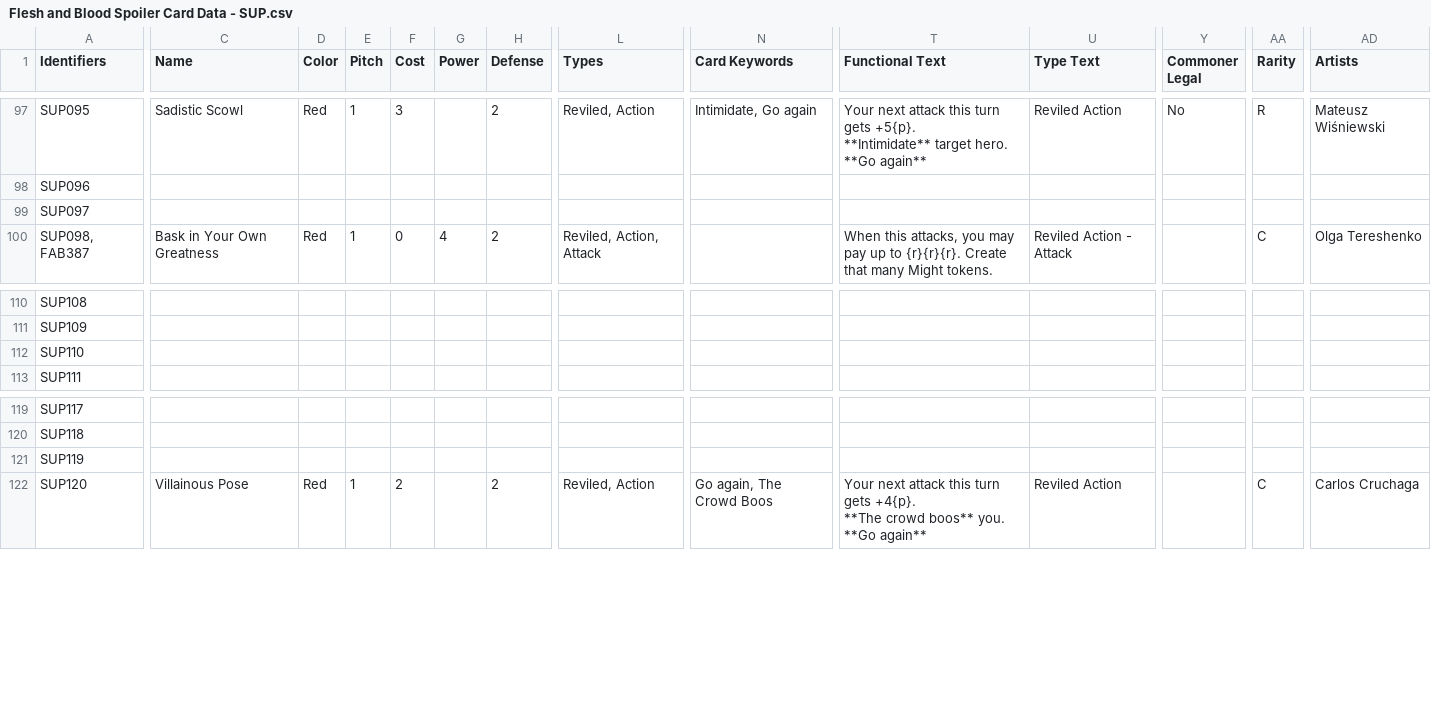
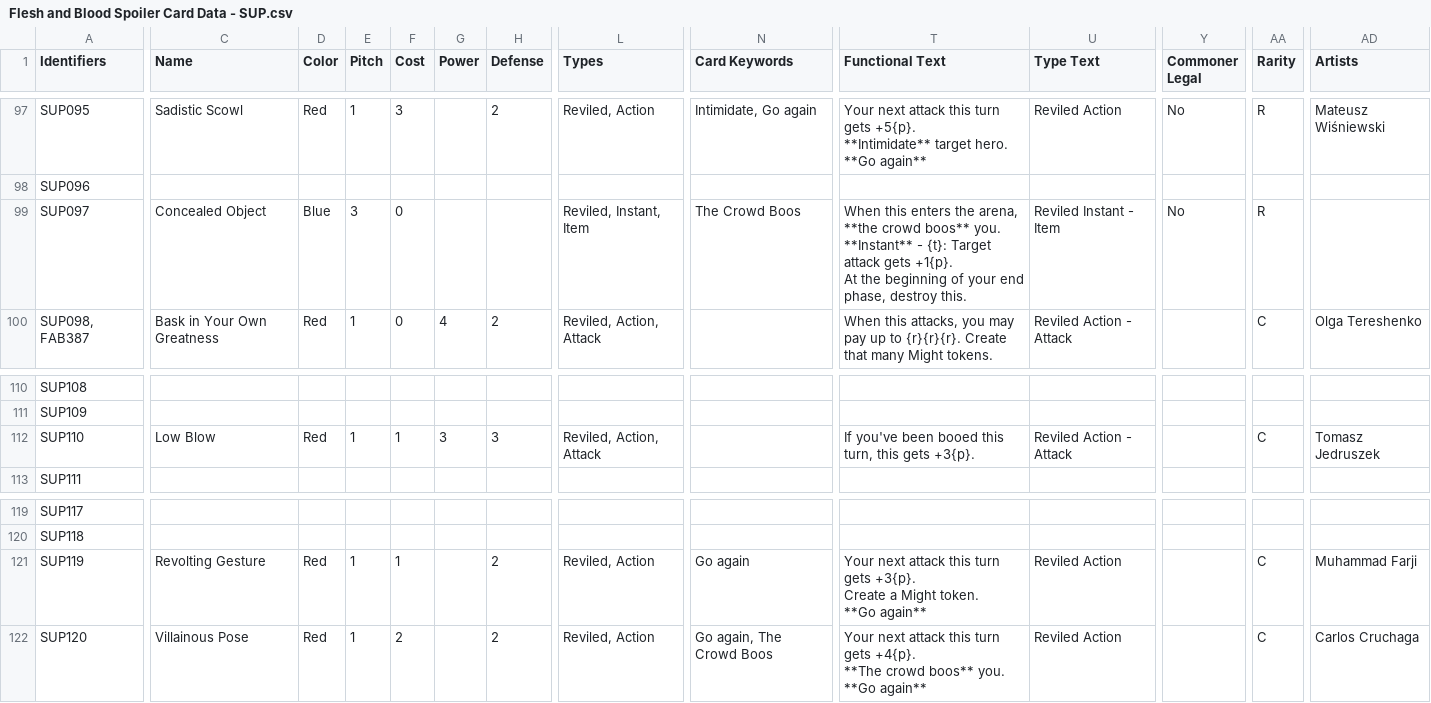
Before and after one commit to fabrary/cards, a CSV file: packages/cards/scripts/Spoiled/Flesh and Blood Spoiler Card Data - SUP.csv, drawn as a sheet; only a part is shown, gaps mark what is left out; ↵ is a line break in a cell; the diff names each change by its address in the sheet, - before the commit and + after, or states it on an @@ line.

Commit message:
add cards

```diff
--- a/packages/cards/scripts/Spoiled/Flesh and Blood Spoiler Card Data - SUP.csv
+++ b/packages/cards/scripts/Spoiled/Flesh and Blood Spoiler Card Data - SUP.csv
-C99 (Name): (empty)
+C99 (Name): Concealed Object
-D99 (Color): (empty)
+D99 (Color): Blue
-E99 (Pitch): (empty)
+E99 (Pitch): 3
-F99 (Cost): (empty)
+F99 (Cost): 0
-L99 (Types): (empty)
+L99 (Types): Reviled, Instant, Item
-N99 (Card Keywords): (empty)
+N99 (Card Keywords): The Crowd Boos
-T99 (Functional Text): (empty)
+T99 (Functional Text): When this enters the arena, **the crowd boos** you. ↵ **Instant** - {t}: Target attack gets +1{p}. ↵ At the beginning of your end phase, destroy this.
-U99 (Type Text): (empty)
+U99 (Type Text): Reviled Instant - Item
-Y99 (Commoner Legal): (empty)
+Y99 (Commoner Legal): No
-AA99 (Rarity): (empty)
+AA99 (Rarity): R
-C112 (Name): (empty)
+C112 (Name): Low Blow
-D112 (Color): (empty)
+D112 (Color): Red
-E112 (Pitch): (empty)
+E112 (Pitch): 1
-F112 (Cost): (empty)
+F112 (Cost): 1
-G112 (Power): (empty)
+G112 (Power): 3
-H112 (Defense): (empty)
+H112 (Defense): 3
-L112 (Types): (empty)
+L112 (Types): Reviled, Action, Attack
-T112 (Functional Text): (empty)
+T112 (Functional Text): If you've been booed this turn, this gets +3{p}.
-U112 (Type Text): (empty)
+U112 (Type Text): Reviled Action - Attack
-AA112 (Rarity): (empty)
+AA112 (Rarity): C
-AD112 (Artists): (empty)
+AD112 (Artists): Tomasz Jedruszek
-C121 (Name): (empty)
+C121 (Name): Revolting Gesture
-D121 (Color): (empty)
+D121 (Color): Red
-E121 (Pitch): (empty)
+E121 (Pitch): 1
-F121 (Cost): (empty)
+F121 (Cost): 1
-H121 (Defense): (empty)
+H121 (Defense): 2
-L121 (Types): (empty)
+L121 (Types): Reviled, Action
-N121 (Card Keywords): (empty)
+N121 (Card Keywords): Go again
-T121 (Functional Text): (empty)
+T121 (Functional Text): Your next attack this turn gets +3{p}. ↵ Create a Might token. ↵ **Go again**
-U121 (Type Text): (empty)
+U121 (Type Text): Reviled Action
-AA121 (Rarity): (empty)
+AA121 (Rarity): C
-AD121 (Artists): (empty)
+AD121 (Artists): Muhammad Farji
```
Also changed, not shown: 4 other files.
